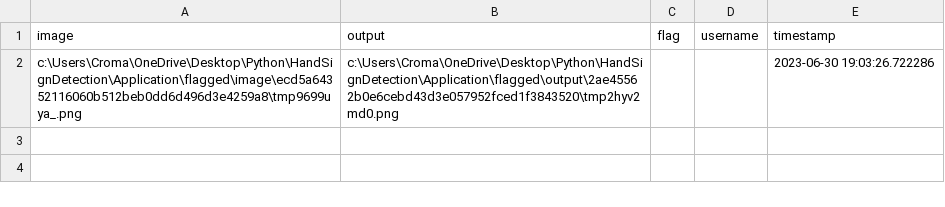
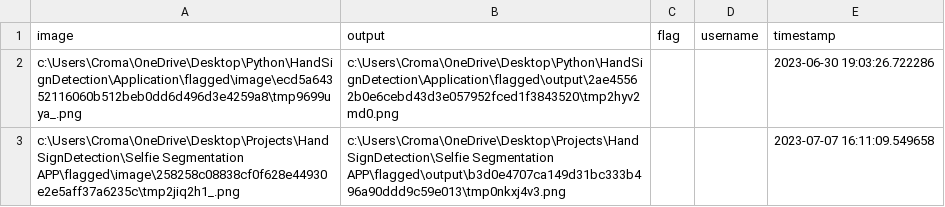
Before and after one commit to Hansaraj09/Selfie_Segmentation, a CSV file: flagged/log.csv, drawn as a sheet.

```diff
--- a/flagged/log.csv
+++ b/flagged/log.csv
@@ -2 +2,2 @@ image,output,flag,username,timestamp
 c:\Users\Croma\OneDrive\Desktop\Python\HandSignDetection\Application\flagged\image\ecd5a64352116060b512beb0dd6d496d3e4259a8\tmp9699uya_.png,c:\Users\Croma\OneDrive\Desktop\Python\HandSignDetection\Application\flagged\output\2ae45562b0e6cebd43d3e057952fced1f3843520\tmp2hyv2md0.png,,,2023-06-30 19:03:26.722286
+c:\Users\Croma\OneDrive\Desktop\Projects\HandSignDetection\Selfie Segmentation APP\flagged\image\258258c08838cf0f628e44930e2e5aff37a6235c\tmp2jiq2h1_.png,c:\Users\Croma\OneDrive\Desktop\Projects\HandSignDetection\Selfie Segmentation APP\flagged\output\b3d0e4707ca149d31bc333b496a90ddd9c59e013\tmp0nkxj4v3.png,,,2023-07-07 16:11:09.549658
```
Also changed, not shown: 2 other files.
